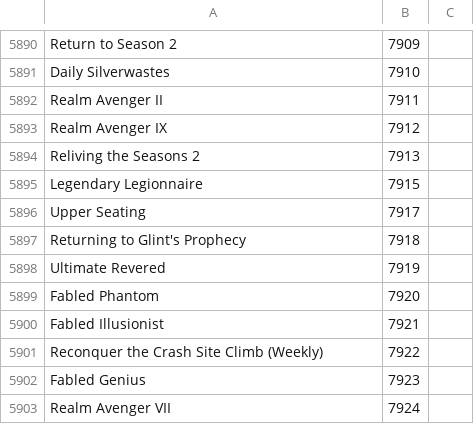
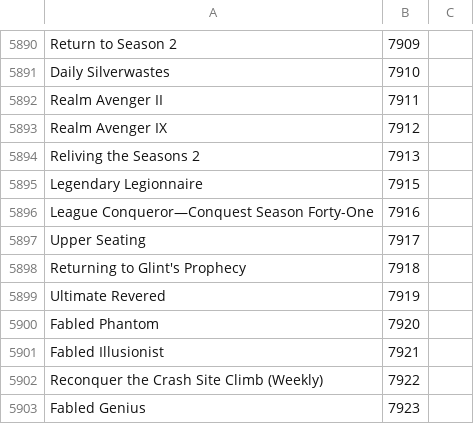
Before and after one commit to Pandraghon/gw2api-namesearch, a CSV file: en/achievements.csv, drawn as a sheet; only a part is shown, gaps mark what is left out; the shorter side is filled out with more unchanged rows.

```diff
--- a/en/achievements.csv
+++ b/en/achievements.csv
@@ -5895,2 +5895,3 @@
 "Legendary Legionnaire",7915
+"League Conqueror—Conquest Season Forty-One",7916
 "Upper Seating",7917
```
Also changed, not shown: fr/achievements.csv, 2 other files.
